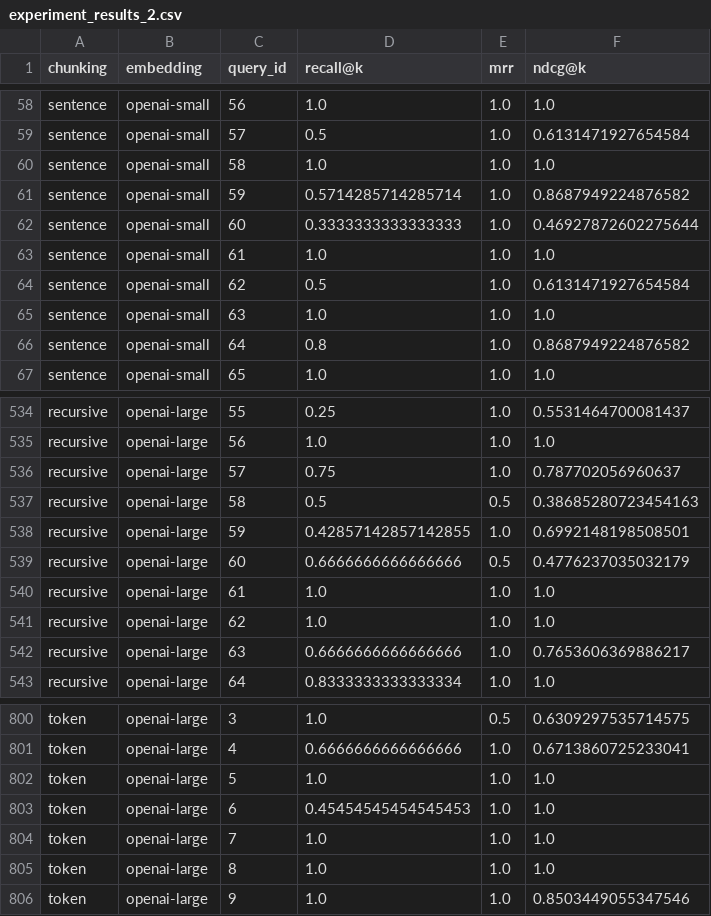
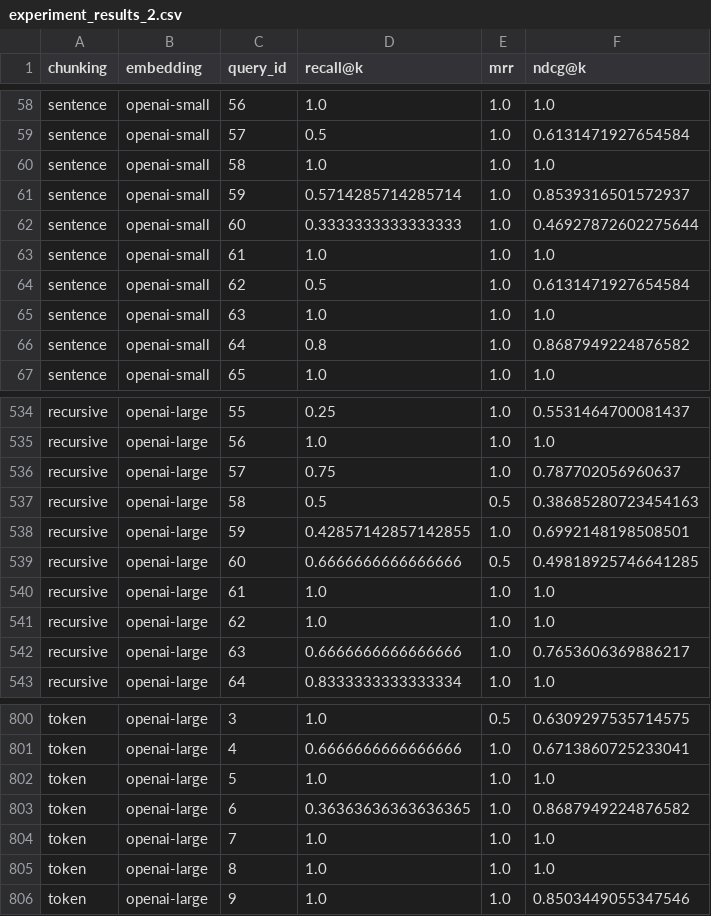
Before and after one commit to a23yutta/NaiveRAG_chunking_embedding_evaluation, a CSV file: data/results/metrics/experiment_results_2.csv, drawn as a sheet; only a part is shown, gaps mark what is left out.

Commit message:
FINAL RESULTS

```diff
--- a/data/results/metrics/experiment_results_2.csv
+++ b/data/results/metrics/experiment_results_2.csv
@@ -60,3 +60,3 @@ sentence,openai-small,57,0.5,1.0,0.6131471927654584
 sentence,openai-small,58,1.0,1.0,1.0
-sentence,openai-small,59,0.5714285714285714,1.0,0.8687949224876582
+sentence,openai-small,59,0.5714285714285714,1.0,0.8539316501572937
 sentence,openai-small,60,0.3333333333333333,1.0,0.46927872602275644
@@ -538,3 +538,3 @@ recursive,openai-large,58,0.5,0.5,0.38685280723454163
 recursive,openai-large,59,0.42857142857142855,1.0,0.6992148198508501
-recursive,openai-large,60,0.6666666666666666,0.5,0.4776237035032179
+recursive,openai-large,60,0.6666666666666666,0.5,0.49818925746641285
 recursive,openai-large,61,1.0,1.0,1.0
@@ -802,3 +802,3 @@ token,openai-large,4,0.6666666666666666,1.0,0.6713860725233041
 token,openai-large,5,1.0,1.0,1.0
-token,openai-large,6,0.45454545454545453,1.0,1.0
+token,openai-large,6,0.36363636363636365,1.0,0.8687949224876582
 token,openai-large,7,1.0,1.0,1.0
```
Also changed, not shown: data/results/metrics/experiment_results_1.csv, data/results/metrics/experiment_results_3.csv, 33 other files.
